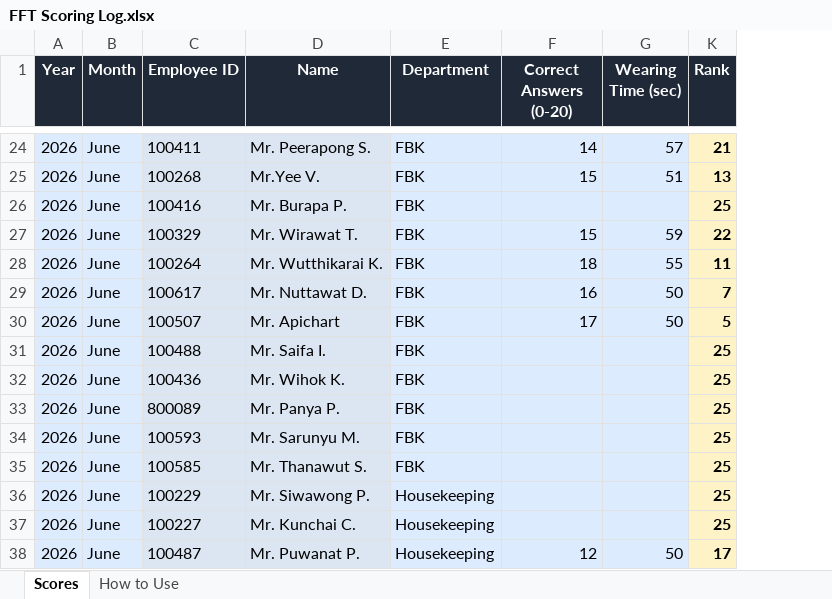
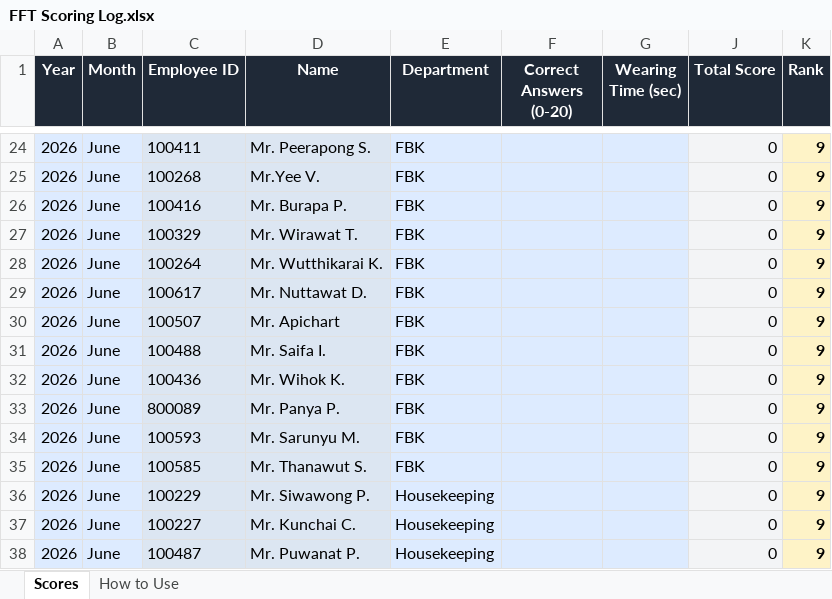
Before and after one commit to FFTranking/FFTranking, an Excel workbook: FFT Scoring Log.xlsx, sheet Scores, drawn as a sheet; only a part is shown, gaps mark what is left out; values as stored, in another font and other column widths than the file's, no borders; table styles not drawn; the diff covers the shown part only; the diff names each change by its address in the sheet, - before the commit and + after, or states it on an @@ line.

```diff
--- a/FFT Scoring Log.xlsx (sheet Scores)
+++ b/FFT Scoring Log.xlsx (sheet Scores)
@@ column J (Total Score) unhidden, rows 24-38: all 0 @@
-F24 (Correct Answers (0-20)): 14
+F24 (Correct Answers (0-20)): (empty)
-G24 (Wearing Time (sec)): 57
+G24 (Wearing Time (sec)): (empty)
-K24 (Rank): 21
+K24 (Rank): 9
-F25 (Correct Answers (0-20)): 15
+F25 (Correct Answers (0-20)): (empty)
-G25 (Wearing Time (sec)): 51
+G25 (Wearing Time (sec)): (empty)
-K25 (Rank): 13
+K25 (Rank): 9
-K26 (Rank): 25
+K26 (Rank): 9
-F27 (Correct Answers (0-20)): 15
+F27 (Correct Answers (0-20)): (empty)
-G27 (Wearing Time (sec)): 59
+G27 (Wearing Time (sec)): (empty)
-K27 (Rank): 22
+K27 (Rank): 9
-F28 (Correct Answers (0-20)): 18
+F28 (Correct Answers (0-20)): (empty)
-G28 (Wearing Time (sec)): 55
+G28 (Wearing Time (sec)): (empty)
-K28 (Rank): 11
+K28 (Rank): 9
-F29 (Correct Answers (0-20)): 16
+F29 (Correct Answers (0-20)): (empty)
-G29:G30 (Wearing Time (sec)): 50
+G29:G30 (Wearing Time (sec)): (empty)
-K29 (Rank): 7
+K29 (Rank): 9
-F30 (Correct Answers (0-20)): 17
+F30 (Correct Answers (0-20)): (empty)
-K30 (Rank): 5
+K30 (Rank): 9
-K31:K37 (Rank): 25
+K31:K37 (Rank): 9
-F38 (Correct Answers (0-20)): 12
+F38 (Correct Answers (0-20)): (empty)
-G38 (Wearing Time (sec)): 50
+G38 (Wearing Time (sec)): (empty)
-K38 (Rank): 17
+K38 (Rank): 9
```
Also changed, not shown: other rows of this sheet, formulas that keep their value, hidden cells, 6 other files.
